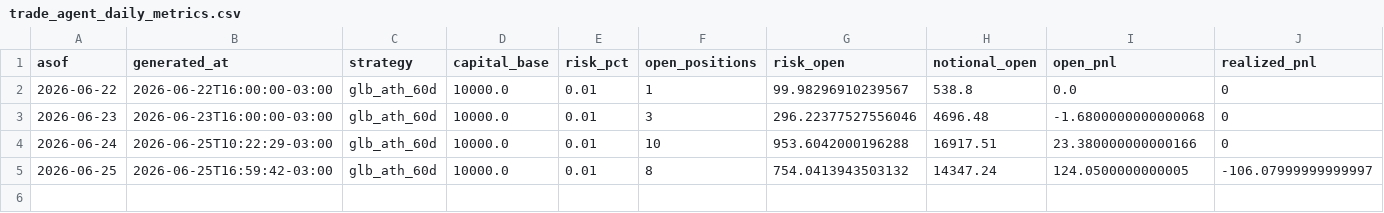
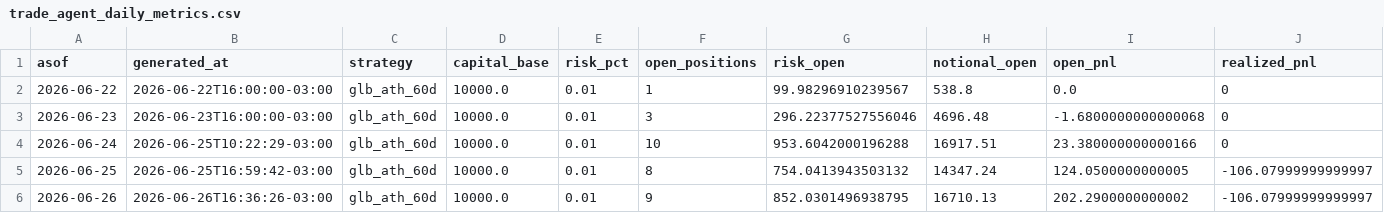
Before and after one commit to vmossini/radar-dashboard, a CSV file: trade_agent_daily_metrics.csv, drawn as a sheet; only a part is shown; rows hold the shown columns only; the diff names each change by its address in the sheet, - before the commit and + after, or states it on an @@ line.

```diff
--- a/trade_agent_daily_metrics.csv
+++ b/trade_agent_daily_metrics.csv
+row 6: 2026-06-26 | 2026-06-26T16:36:26-03:00 | glb_ath_60d | 10000.0 | 0.01 | 9 | 852.0301496938795 | 16710.13 | 202.2900000000002 | -106.07999999999997
```
Also changed, not shown: latest_glb_ath.csv, trade_agent_events.csv, 3 other files.
